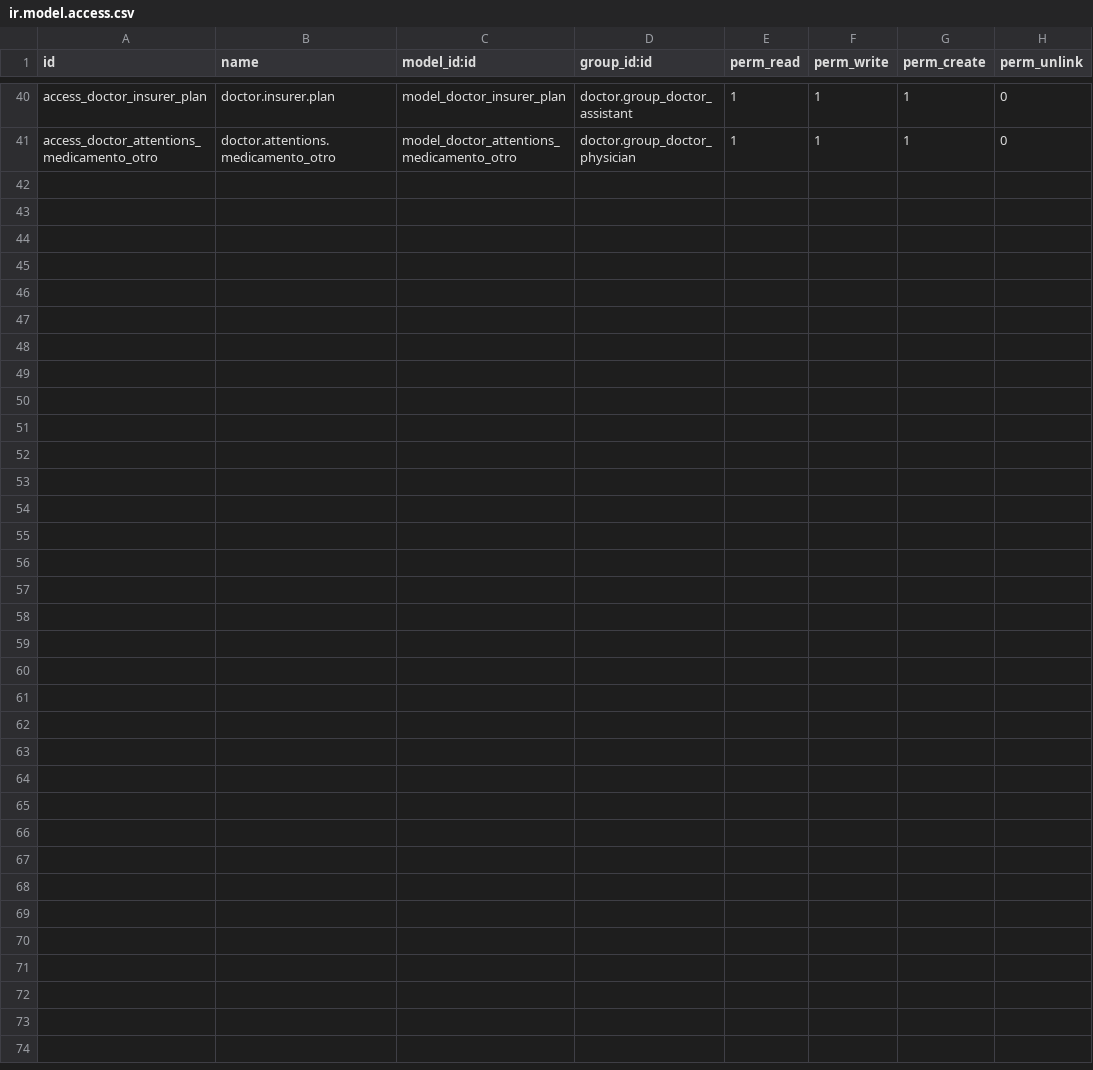
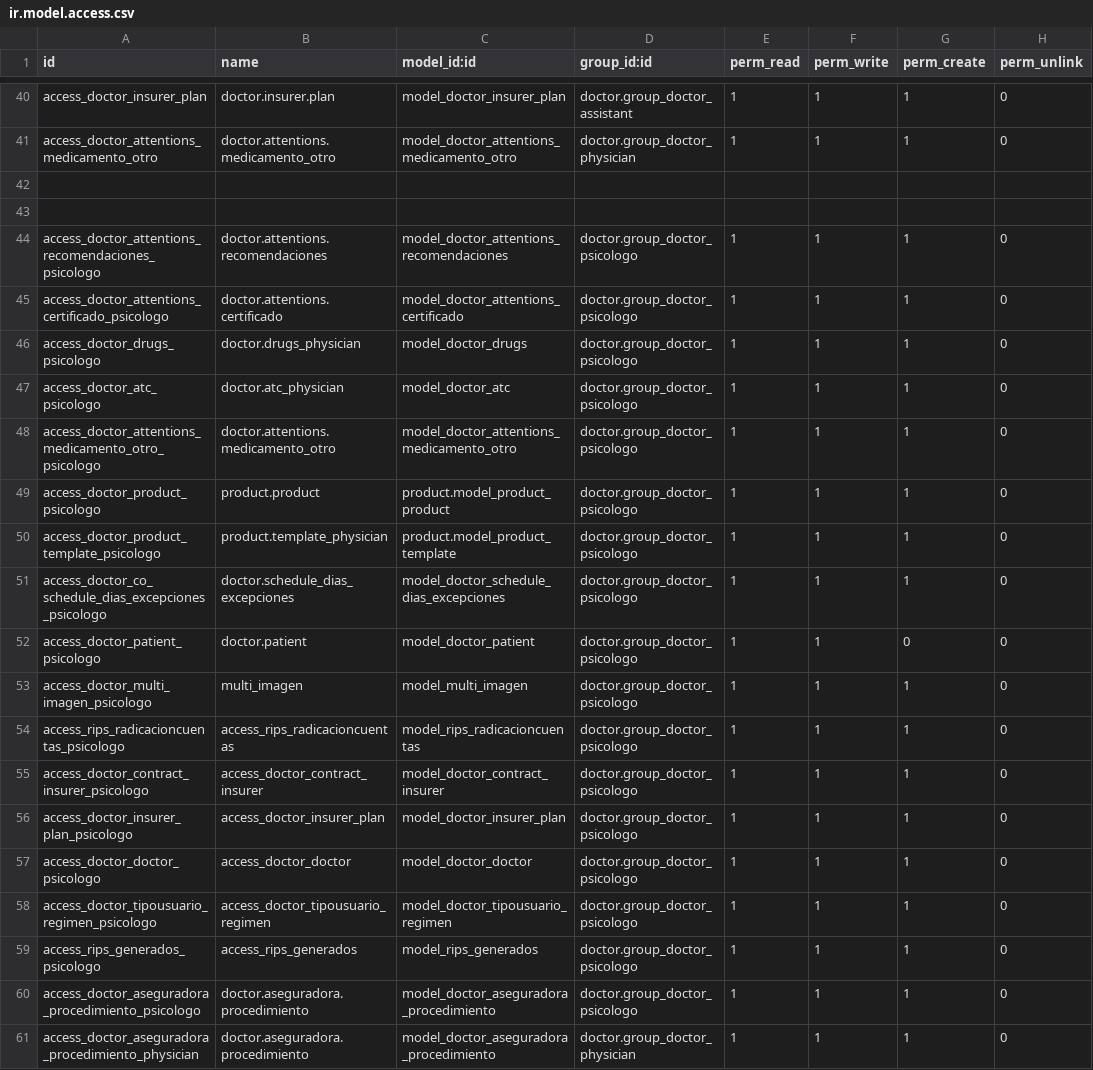
Before and after one commit to hivam/l10n_co_doctor, a CSV file: security/ir.model.access.csv, drawn as a sheet; only a part is shown, gaps mark what is left out.

```diff
--- a/security/ir.model.access.csv
+++ b/security/ir.model.access.csv
@@ -41 +41,21 @@ access_doctor_insurer_plan,doctor.insurer.plan,model_doctor_insurer_plan,doctor.
 access_doctor_attentions_medicamento_otro,doctor.attentions.medicamento_otro,model_doctor_attentions_medicamento_otro,doctor.group_doctor_physician,1,1,1,0
+
+
+access_doctor_attentions_recomendaciones_psicologo,doctor.attentions.recomendaciones,model_doctor_attentions_recomendaciones,doctor.group_doctor_psicologo,1,1,1,0
+access_doctor_attentions_certificado_psicologo,doctor.attentions.certificado,model_doctor_attentions_certificado,doctor.group_doctor_psicologo,1,1,1,0
+access_doctor_drugs_psicologo,doctor.drugs_physician,model_doctor_drugs,doctor.group_doctor_psicologo,1,1,1,0
+access_doctor_atc_psicologo,doctor.atc_physician,model_doctor_atc,doctor.group_doctor_psicologo,1,1,1,0
+access_doctor_attentions_medicamento_otro_psicologo,doctor.attentions.medicamento_otro,model_doctor_attentions_medicamento_otro,doctor.group_doctor_psicologo,1,1,1,0
+access_doctor_product_psicologo,product.product,product.model_product_product,doctor.group_doctor_psicologo,1,1,1,0
+access_doctor_product_template_psicologo,product.template_physician,product.model_product_template,doctor.group_doctor_psicologo,1,1,1,0
+access_doctor_co_schedule_dias_excepciones_psicologo,doctor.schedule_dias_excepciones,model_doctor_schedule_dias_excepciones,doctor.group_doctor_psicologo,1,1,1,0
+access_doctor_patient_psicologo,doctor.patient,model_doctor_patient,doctor.group_doctor_psicologo,1,1,0,0
+access_doctor_multi_imagen_psicologo,multi_imagen,model_multi_imagen,doctor.group_doctor_psicologo,1,1,1,0
+access_rips_radicacioncuentas_psicologo,access_rips_radicacioncuentas,model_rips_radicacioncuentas,doctor.group_doctor_psicologo,1,1,1,0
+access_doctor_contract_insurer_psicologo,access_doctor_contract_insurer,model_doctor_contract_insurer,doctor.group_doctor_psicologo,1,1,1,0
+access_doctor_insurer_plan_psicologo,access_doctor_insurer_plan,model_doctor_insurer_plan,doctor.group_doctor_psicologo,1,1,1,0
+access_doctor_doctor_psicologo,access_doctor_doctor,model_doctor_doctor,doctor.group_doctor_psicologo,1,1,1,0
+access_doctor_tipousuario_regimen_psicologo,access_doctor_tipousuario_regimen,model_doctor_tipousuario_regimen,doctor.group_doctor_psicologo,1,1,1,0
+access_rips_generados_psicologo,access_rips_generados,model_rips_generados,doctor.group_doctor_psicologo,1,1,1,0
+access_doctor_aseguradora_procedimiento_psicologo,doctor.aseguradora.procedimiento,model_doctor_aseguradora_procedimiento,doctor.group_doctor_psicologo,1,1,1,0
+access_doctor_aseguradora_procedimiento_physician,doctor.aseguradora.procedimiento,model_doctor_aseguradora_procedimiento,doctor.group_doctor_physician,1,1,1,0
```
Also changed, not shown: 1 other file.
